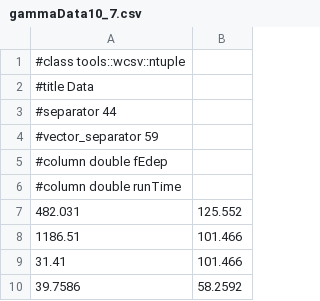
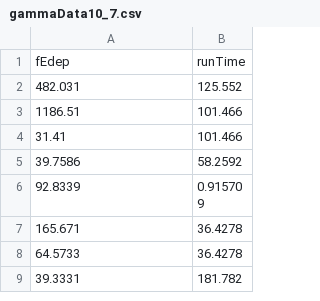
Before and after one commit to lucas1678/HPGe-Simulation, a CSV file: build/gammaData/gammaData10_7.csv, drawn as a sheet; only a part is shown; the shorter side is filled out with more unchanged rows.

```diff
--- a/build/gammaData/gammaData10_7.csv
+++ b/build/gammaData/gammaData10_7.csv
@@ -1,7 +1,2 @@
-#class tools::wcsv::ntuple
-#title Data
-#separator 44
-#vector_separator 59
-#column double fEdep
-#column double runTime
+fEdep,runTime
 482.031,125.552
```
Also changed, not shown: 35 other files.
